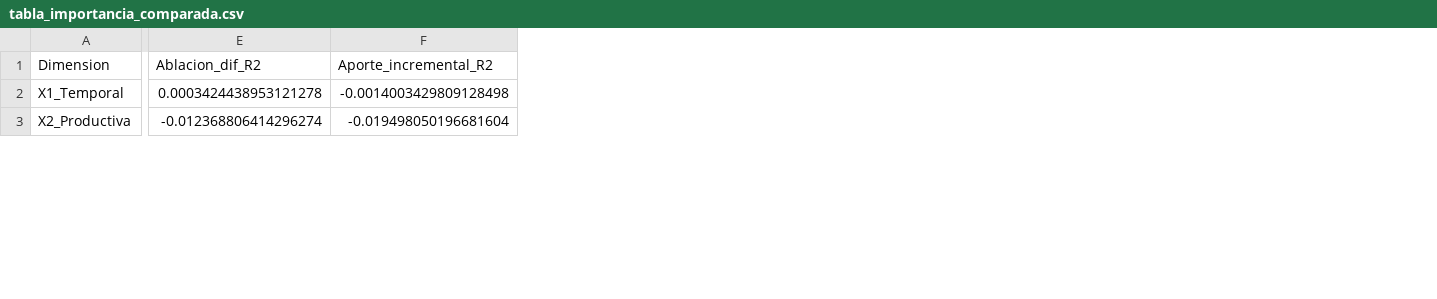
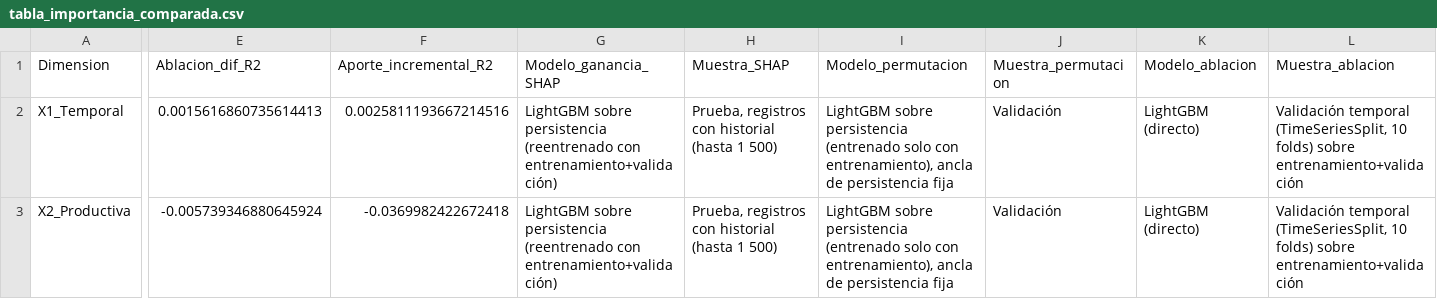
Before and after one commit to SihomaSa/tesis_titulo_unsch, a CSV file: agropredict_tesis/backend/outputs/tables/tabla_importancia_comparada.csv, drawn as a sheet; only a part is shown, gaps mark what is left out; the diff covers the shown part only; the diff names each change by its address in the sheet, - before the commit and + after, or states it on an @@ line.

```diff
--- a/agropredict_tesis/backend/outputs/tables/tabla_importancia_comparada.csv
+++ b/agropredict_tesis/backend/outputs/tables/tabla_importancia_comparada.csv
+column G (Modelo_ganancia_SHAP), rows 2-3: LightGBM sobre persistencia (reentrenado con entrenamiento+validación) | LightGBM sobre persistencia (reentrenado con entrenamiento+validación)
+column H (Muestra_SHAP), rows 2-3: Prueba, registros con historial (hasta 1 500) | Prueba, registros con historial (hasta 1 500)
+column I (Modelo_permutacion), rows 2-3: LightGBM sobre persistencia (entrenado solo con entrenamiento), ancla de persistencia fija | LightGBM sobre persistencia (entrenado solo con entrenamiento), ancla de persistencia fija
+column J (Muestra_permutacion), rows 2-3: Validación | Validación
+column K (Modelo_ablacion), rows 2-3: LightGBM (directo) | LightGBM (directo)
+column L (Muestra_ablacion), rows 2-3: Validación temporal (TimeSeriesSplit, 10 folds) sobre entrenamiento+validación | Validación temporal (TimeSeriesSplit, 10 folds) sobre entrenamiento+validación
-E2 (Ablacion_dif_R2): 0.0003424438953121278
+E2 (Ablacion_dif_R2): 0.0015616860735614413
-F2 (Aporte_incremental_R2): -0.0014003429809128498
+F2 (Aporte_incremental_R2): 0.0025811193667214516
-E3 (Ablacion_dif_R2): -0.012368806414296274
+E3 (Ablacion_dif_R2): -0.005739346880645924
-F3 (Aporte_incremental_R2): -0.019498050196681604
+F3 (Aporte_incremental_R2): -0.0369982422672418
```
Also changed, not shown: 8 edited cells elsewhere in this file, agropredict_tesis/backend/outputs/tables/tabla_mae_por_brecha.csv, agropredict_tesis/backend/outputs/tables/tabla_motivos_exclusion.csv, 49 other files.
